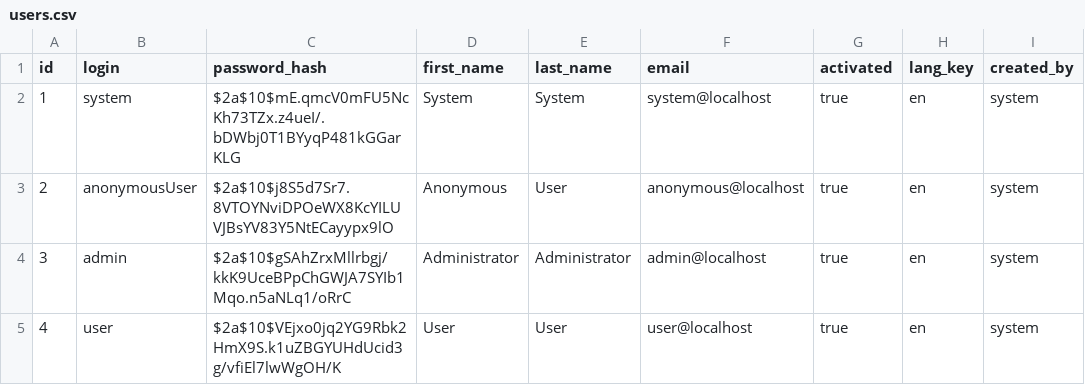
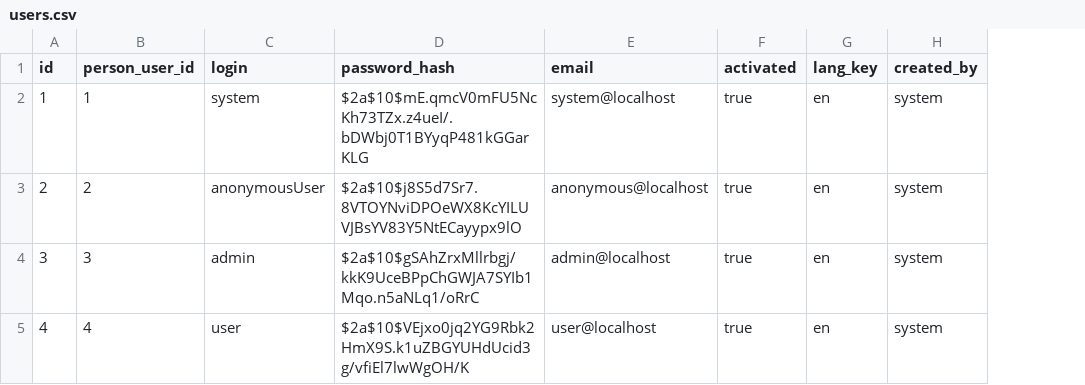
Before and after one commit to malicktech/RdvMedecins, a CSV file: rdvmedecins-front-springmvc-thymeleaf/src/main/resources/config/liquibase/users.csv, drawn as a sheet; only a part is shown; removed rows and columns are numbered as before the commit, all else as after; the diff names each change by its address in the sheet, - before the commit and + after, or states it on an @@ line.

Commit message:
update liquibase changelog

```diff
--- a/rdvmedecins-front-springmvc-thymeleaf/src/main/resources/config/liquibase/users.csv
+++ b/rdvmedecins-front-springmvc-thymeleaf/src/main/resources/config/liquibase/users.csv
+column B (person_user_id), rows 2-5: 1 | 2 | 3 | 4
-column D (first_name), rows 2-5: System | Anonymous | Administrator | User
-column E (last_name), rows 2-5: System | User | Administrator | User
```
Also changed, not shown: 14 other files.
